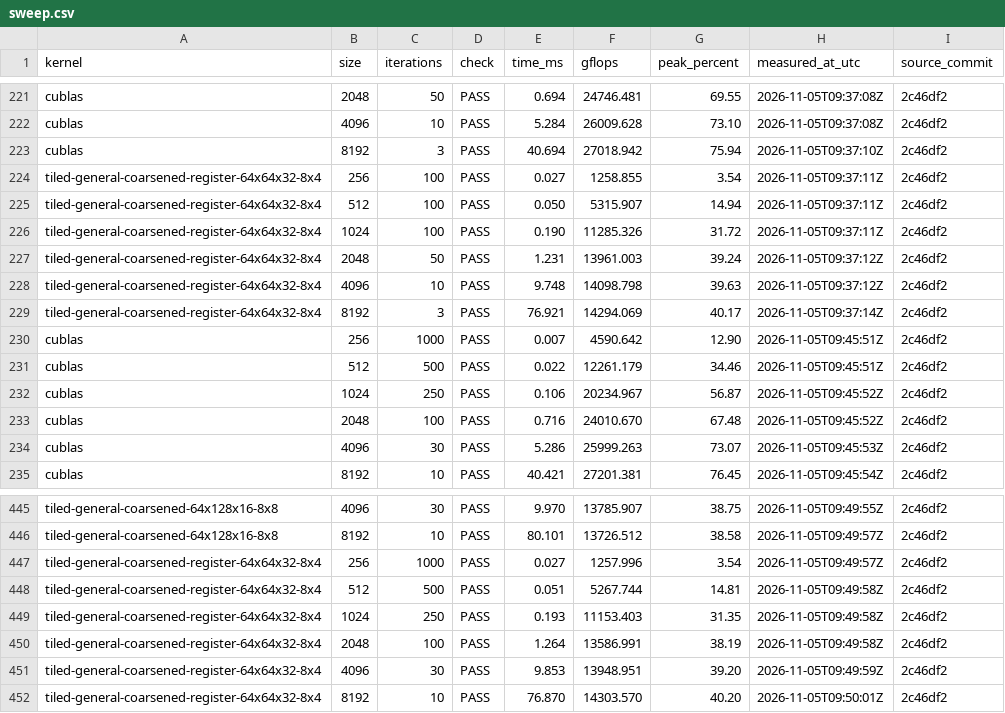
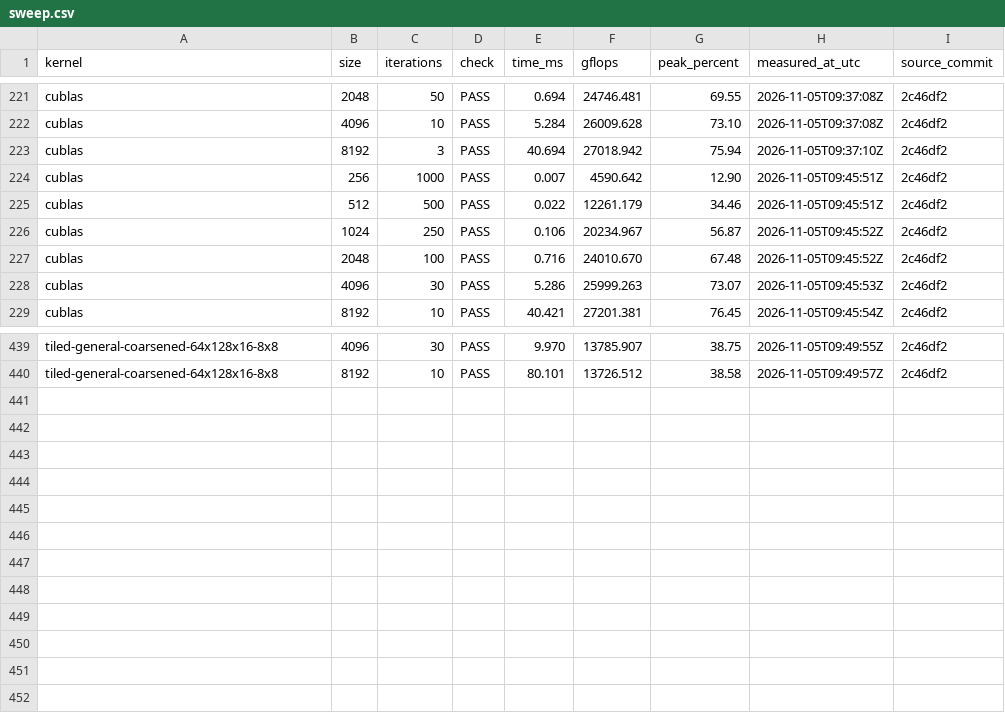
Before and after one commit to samlyme/my_sgemm, a CSV file: benchmarks/sweep.csv, drawn as a sheet; only a part is shown, gaps mark what is left out; the diff names each change by its address in the sheet, - before the commit and + after, or states it on an @@ line.

Commit message:
Remove register-staged SGEMM kernels

```diff
--- a/benchmarks/sweep.csv
+++ b/benchmarks/sweep.csv
-row 224: tiled-general-coarsened-register-64x64x32-8x4 | 256 | 100 | PASS | 0.027 | 1258.855 | 3.54 | 2026-11-05T09:37:11Z | 2c46df2
-row 225: tiled-general-coarsened-register-64x64x32-8x4 | 512 | 100 | PASS | 0.050 | 5315.907 | 14.94 | 2026-11-05T09:37:11Z | 2c46df2
-row 226: tiled-general-coarsened-register-64x64x32-8x4 | 1024 | 100 | PASS | 0.190 | 11285.326 | 31.72 | 2026-11-05T09:37:11Z | 2c46df2
-row 227: tiled-general-coarsened-register-64x64x32-8x4 | 2048 | 50 | PASS | 1.231 | 13961.003 | 39.24 | 2026-11-05T09:37:12Z | 2c46df2
-row 228: tiled-general-coarsened-register-64x64x32-8x4 | 4096 | 10 | PASS | 9.748 | 14098.798 | 39.63 | 2026-11-05T09:37:12Z | 2c46df2
-row 229: tiled-general-coarsened-register-64x64x32-8x4 | 8192 | 3 | PASS | 76.921 | 14294.069 | 40.17 | 2026-11-05T09:37:14Z | 2c46df2
-row 447: tiled-general-coarsened-register-64x64x32-8x4 | 256 | 1000 | PASS | 0.027 | 1257.996 | 3.54 | 2026-11-05T09:49:57Z | 2c46df2
-row 448: tiled-general-coarsened-register-64x64x32-8x4 | 512 | 500 | PASS | 0.051 | 5267.744 | 14.81 | 2026-11-05T09:49:58Z | 2c46df2
-row 449: tiled-general-coarsened-register-64x64x32-8x4 | 1024 | 250 | PASS | 0.193 | 11153.403 | 31.35 | 2026-11-05T09:49:58Z | 2c46df2
-row 450: tiled-general-coarsened-register-64x64x32-8x4 | 2048 | 100 | PASS | 1.264 | 13586.991 | 38.19 | 2026-11-05T09:49:58Z | 2c46df2
-row 451: tiled-general-coarsened-register-64x64x32-8x4 | 4096 | 30 | PASS | 9.853 | 13948.951 | 39.20 | 2026-11-05T09:49:59Z | 2c46df2
-row 452: tiled-general-coarsened-register-64x64x32-8x4 | 8192 | 10 | PASS | 76.870 | 14303.570 | 40.20 | 2026-11-05T09:50:01Z | 2c46df2
```
Also changed, not shown: benchmarks/plots/best_by_family.csv, 10 other files.
